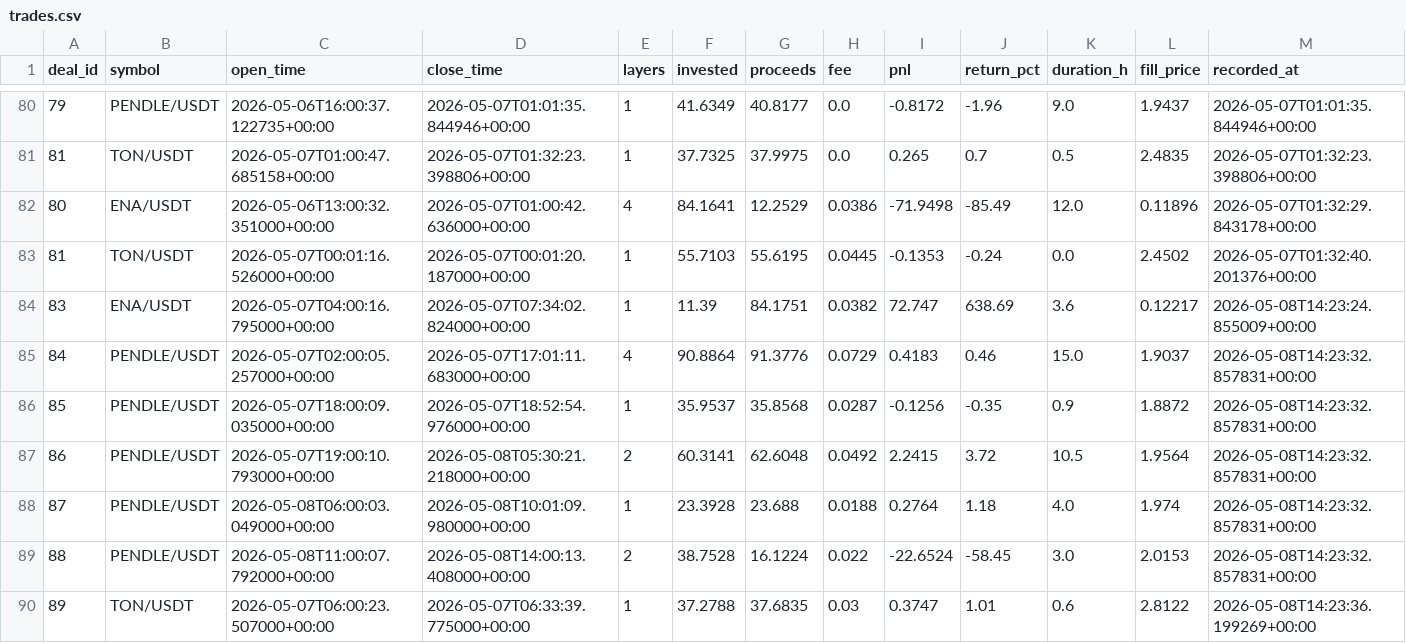
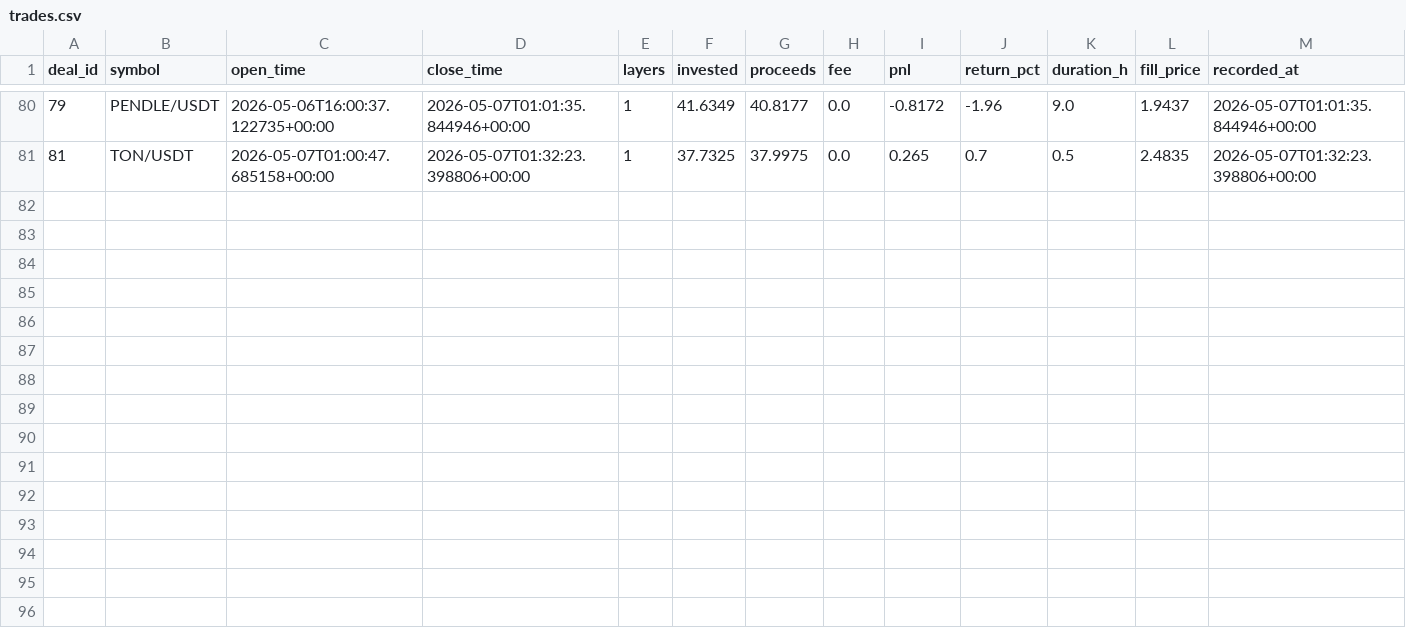
Before and after one commit to halo-effects/adaptive-intelligence-trading, a CSV file: docs/data/v14-pm-live/trades.csv, drawn as a sheet; only a part is shown, gaps mark what is left out.

Commit message:
Data sync 2026-05-08 07:43

```diff
--- a/docs/data/v14-pm-live/trades.csv
+++ b/docs/data/v14-pm-live/trades.csv
@@ -81,10 +81 @@ deal_id,symbol,open_time,close_time,layers,invested,proceeds,fee,pnl,return_pct,
 81,TON/USDT,2026-05-07T01:00:47.685158+00:00,2026-05-07T01:32:23.398806+00:00,1,37.7325,37.9975,0.0,0.265,0.7,0.5,2.4835,2026-05-07T01:32:23.398806+00:00
-80,ENA/USDT,2026-05-06T13:00:32.351000+00:00,2026-05-07T01:00:42.636000+00:00,4,84.1641,12.2529,0.0386,-71.9498,-85.49,12.0,0.11896,2026-05-07T01:32:29.843178+00:00
-81,TON/USDT,2026-05-07T00:01:16.526000+00:00,2026-05-07T00:01:20.187000+00:00,1,55.7103,55.6195,0.0445,-0.1353,-0.24,0.0,2.4502,2026-05-07T01:32:40.201376+00:00
-83,ENA/USDT,2026-05-07T04:00:16.795000+00:00,2026-05-07T07:34:02.824000+00:00,1,11.39,84.1751,0.0382,72.747,638.69,3.6,0.12217,2026-05-08T14:23:24.855009+00:00
-84,PENDLE/USDT,2026-05-07T02:00:05.257000+00:00,2026-05-07T17:01:11.683000+00:00,4,90.8864,91.3776,0.0729,0.4183,0.46,15.0,1.9037,2026-05-08T14:23:32.857831+00:00
-85,PENDLE/USDT,2026-05-07T18:00:09.035000+00:00,2026-05-07T18:52:54.976000+00:00,1,35.9537,35.8568,0.0287,-0.1256,-0.35,0.9,1.8872,2026-05-08T14:23:32.857831+00:00
-86,PENDLE/USDT,2026-05-07T19:00:10.793000+00:00,2026-05-08T05:30:21.218000+00:00,2,60.3141,62.6048,0.0492,2.2415,3.72,10.5,1.9564,2026-05-08T14:23:32.857831+00:00
-87,PENDLE/USDT,2026-05-08T06:00:03.049000+00:00,2026-05-08T10:01:09.980000+00:00,1,23.3928,23.688,0.0188,0.2764,1.18,4.0,1.974,2026-05-08T14:23:32.857831+00:00
-88,PENDLE/USDT,2026-05-08T11:00:07.792000+00:00,2026-05-08T14:00:13.408000+00:00,2,38.7528,16.1224,0.022,-22.6524,-58.45,3.0,2.0153,2026-05-08T14:23:32.857831+00:00
-89,TON/USDT,2026-05-07T06:00:23.507000+00:00,2026-05-07T06:33:39.775000+00:00,1,37.2788,37.6835,0.03,0.3747,1.01,0.6,2.8122,2026-05-08T14:23:36.199269+00:00
```
Also changed, not shown: 3 other files.
